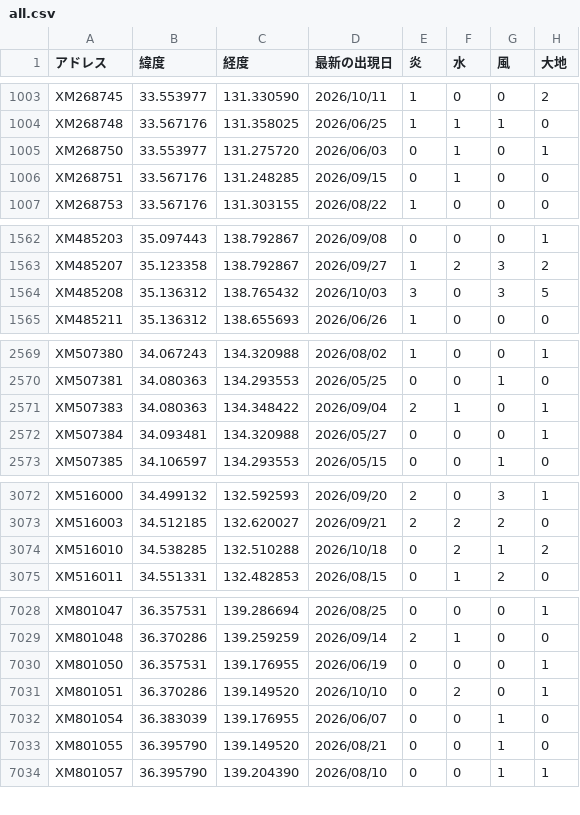
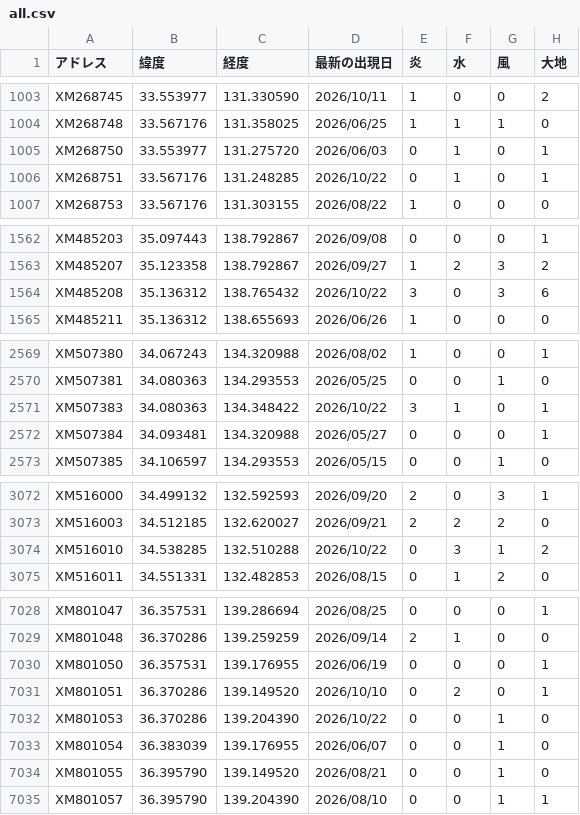
Before and after one commit to griever-0120/maboroshi, a CSV file: spirits-data/all.csv, drawn as a sheet; only a part is shown, gaps mark what is left out; the diff covers the shown part only.

```diff
--- a/spirits-data/all.csv
+++ b/spirits-data/all.csv
@@ -1005,3 +1005,3 @@ XM268748,33.567176,131.358025,2026/06/25,1,1,1,0
 XM268750,33.553977,131.275720,2026/06/03,0,1,0,1
-XM268751,33.567176,131.248285,2026/09/15,0,1,0,0
+XM268751,33.567176,131.248285,2026/10/22,0,1,0,1
 XM268753,33.567176,131.303155,2026/08/22,1,0,0,0
@@ -1563,3 +1563,3 @@ XM485203,35.097443,138.792867,2026/09/08,0,0,0,1
 XM485207,35.123358,138.792867,2026/09/27,1,2,3,2
-XM485208,35.136312,138.765432,2026/10/03,3,0,3,5
+XM485208,35.136312,138.765432,2026/10/22,3,0,3,6
 XM485211,35.136312,138.655693,2026/06/26,1,0,0,0
@@ -2570,3 +2570,3 @@ XM507380,34.067243,134.320988,2026/08/02,1,0,0,1
 XM507381,34.080363,134.293553,2026/05/25,0,0,1,0
-XM507383,34.080363,134.348422,2026/09/04,2,1,0,1
+XM507383,34.080363,134.348422,2026/10/22,3,1,0,1
 XM507384,34.093481,134.320988,2026/05/27,0,0,0,1
@@ -3073,3 +3073,3 @@ XM516000,34.499132,132.592593,2026/09/20,2,0,3,1
 XM516003,34.512185,132.620027,2026/09/21,2,2,2,0
-XM516010,34.538285,132.510288,2026/10/18,0,2,1,2
+XM516010,34.538285,132.510288,2026/10/22,0,3,1,2
 XM516011,34.551331,132.482853,2026/08/15,0,1,2,0
@@ -7031,2 +7031,3 @@ XM801050,36.357531,139.176955,2026/06/19,0,0,0,1
 XM801051,36.370286,139.149520,2026/10/10,0,2,0,1
+XM801053,36.370286,139.204390,2026/10/22,0,0,1,0
 XM801054,36.383039,139.176955,2026/06/07,0,0,1,0
```
Also changed, not shown: 5 edited cells elsewhere in this file, spirits-data/202610/20261022.csv.
